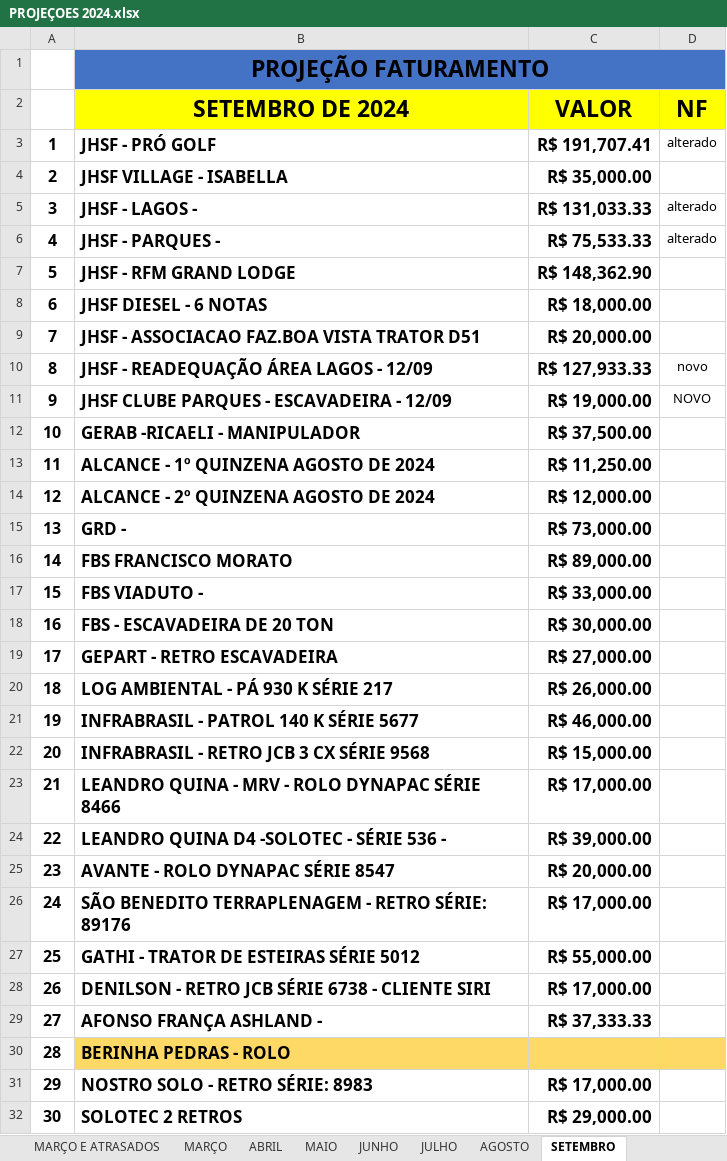
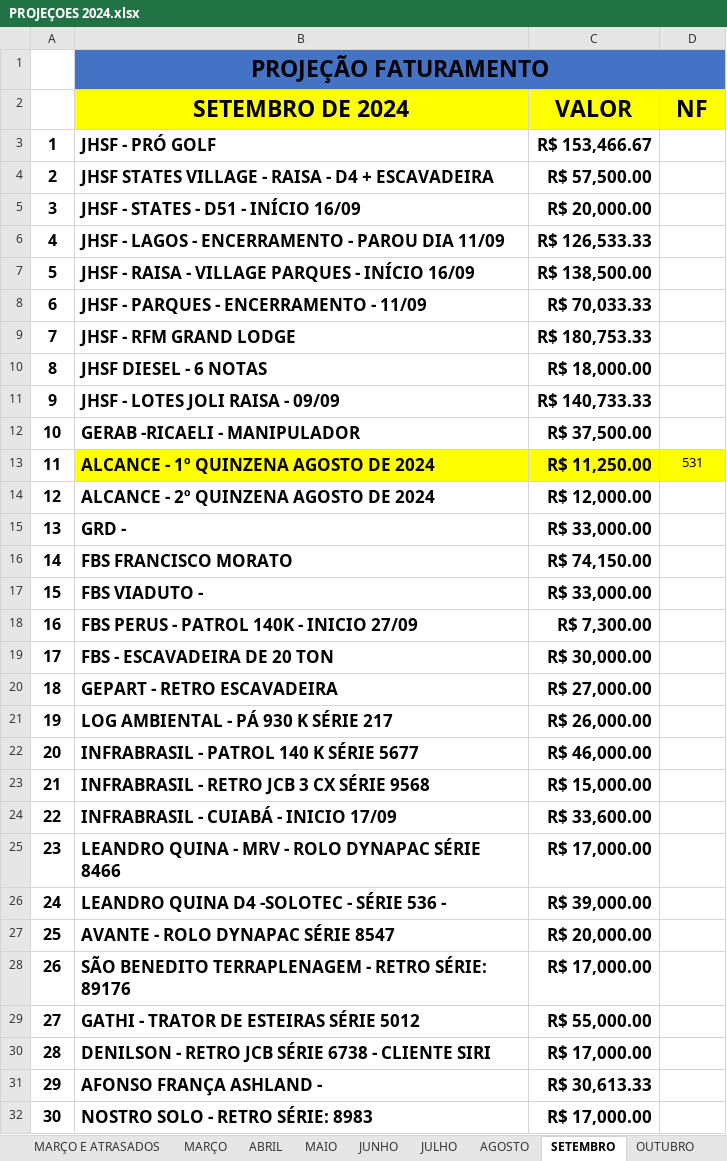
Before and after one commit to CamaconConstrucoes/Projecoes, an Excel workbook: PROJEÇOES 2024.xlsx, sheet SETEMBRO, drawn as a sheet; only a part is shown; the shorter side is filled out with more unchanged rows; values as stored, in another font and other column widths than the file's, no borders; removed rows and columns are numbered as before the commit, all else as after; the diff covers the shown part only; the diff names each change by its address in the sheet, - before the commit and + after, or states it on an @@ line.

```diff
--- a/PROJEÇOES 2024.xlsx (sheet SETEMBRO)
+++ b/PROJEÇOES 2024.xlsx (sheet SETEMBRO)
+sheet tab: OUTUBRO
-C3 (VALOR): R$ 191,707.41
+C3 (VALOR): R$ 153,466.67
-D3 (NF): alterado
+D3 (NF): (empty)
-row 4: 2 | JHSF VILLAGE - ISABELLA | R$ 35,000.00
-row 5: 3 | JHSF - LAGOS - | R$ 131,033.33 | alterado
-row 6: 4 | JHSF - PARQUES - | R$ 75,533.33 | alterado
+row 4: 2 | JHSF STATES VILLAGE - RAISA - D4 + ESCAVADEIRA | R$ 57,500.00
+row 5: 3 | JHSF - STATES - D51 - INÍCIO 16/09 | R$ 20,000.00
+row 6: 4 | JHSF - LAGOS - ENCERRAMENTO - PAROU DIA 11/09 | R$ 126,533.33
+row 7: 5 | JHSF - RAISA - VILLAGE PARQUES - INÍCIO 16/09 | R$ 138,500.00
+row 8: 6 | JHSF - PARQUES - ENCERRAMENTO - 11/09 | R$ 70,033.33
@@ column A renumbered between rows 9 and 36 @@
-C9 (VALOR): R$ 148,362.90
+C9 (VALOR): R$ 180,753.33
-row 9: 7 | JHSF - ASSOCIACAO FAZ.BOA VISTA TRATOR D51 | R$ 20,000.00
-row 10: 8 | JHSF - READEQUAÇÃO ÁREA LAGOS - 12/09 | R$ 127,933.33 | novo
-row 11: 9 | JHSF CLUBE PARQUES - ESCAVADEIRA - 12/09 | R$ 19,000.00 | NOVO
+row 11: 9 | JHSF - LOTES JOLI RAISA - 09/09 | R$ 140,733.33
-B13:D13 fill: none
+B13:D13 fill: #FFFF00
-D13 (NF): (empty)
+D13 (NF): 531
-C15 (VALOR): R$ 73,000.00
+C15 (VALOR): R$ 33,000.00
-C16 (VALOR): R$ 89,000.00
+C16 (VALOR): R$ 74,150.00
+row 18: 16 | FBS PERUS - PATROL 140K - INICIO 27/09 | R$ 7,300.00
+row 24: 22 | INFRABRASIL - CUIABÁ - INICIO 17/09 | R$ 33,600.00
-C31 (VALOR): R$ 37,333.33
+C31 (VALOR): R$ 30,613.33
-row 30: 28 | BERINHA PEDRAS - ROLO
```
Also changed, not shown: 3 edited cells elsewhere in this sheet, sheet AGOSTO, formulas that keep their value.
